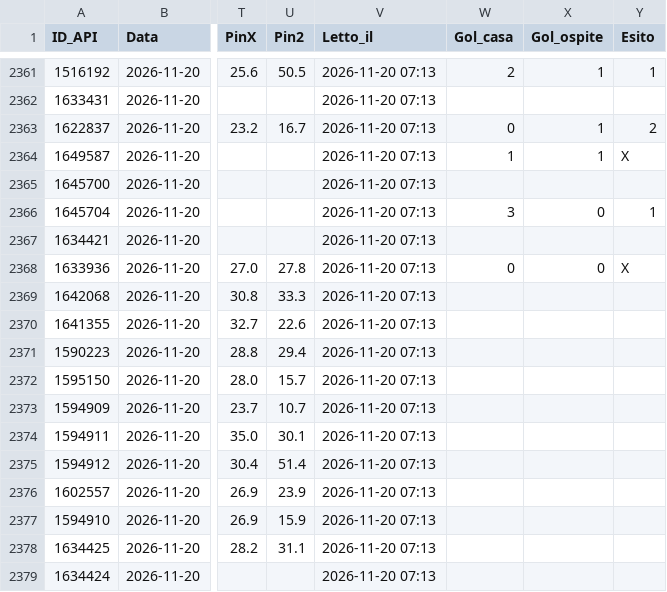
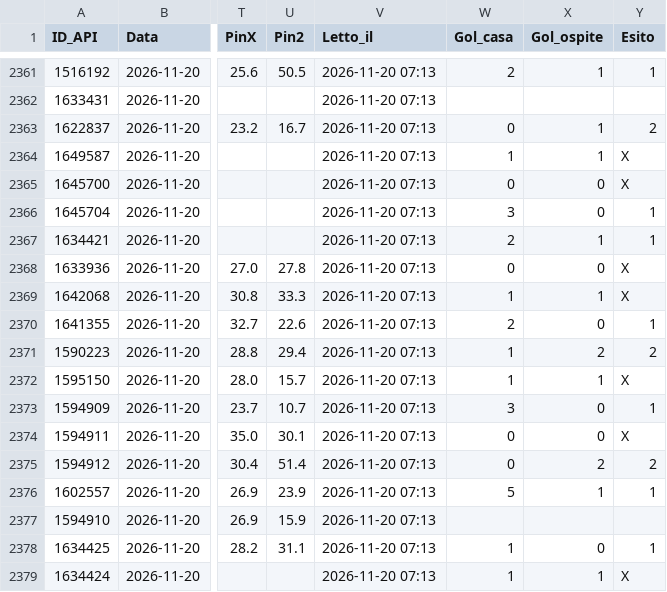
Before and after one commit to Caltiki/pronostici-repo, a CSV file: predizioni_archivio.csv, drawn as a sheet; only a part is shown, gaps mark what is left out; the diff covers the shown part only; the diff names each change by its address in the sheet, - before the commit and + after, or states it on an @@ line.

```diff
--- a/predizioni_archivio.csv
+++ b/predizioni_archivio.csv
-W2365 (Gol_casa): (empty)
+W2365 (Gol_casa): 0
-X2365 (Gol_ospite): (empty)
+X2365 (Gol_ospite): 0
-Y2365 (Esito): (empty)
+Y2365 (Esito): X
-W2367 (Gol_casa): (empty)
+W2367 (Gol_casa): 2
-X2367 (Gol_ospite): (empty)
+X2367 (Gol_ospite): 1
-Y2367 (Esito): (empty)
+Y2367 (Esito): 1
-W2369 (Gol_casa): (empty)
+W2369 (Gol_casa): 1
-X2369 (Gol_ospite): (empty)
+X2369 (Gol_ospite): 1
-Y2369 (Esito): (empty)
+Y2369 (Esito): X
-W2370 (Gol_casa): (empty)
+W2370 (Gol_casa): 2
-X2370 (Gol_ospite): (empty)
+X2370 (Gol_ospite): 0
-Y2370 (Esito): (empty)
+Y2370 (Esito): 1
-W2371:W2372 (Gol_casa): (empty)
+W2371:W2372 (Gol_casa): 1
-X2371 (Gol_ospite): (empty)
+X2371 (Gol_ospite): 2
-Y2371 (Esito): (empty)
+Y2371 (Esito): 2
-X2372 (Gol_ospite): (empty)
+X2372 (Gol_ospite): 1
-Y2372 (Esito): (empty)
+Y2372 (Esito): X
-W2373 (Gol_casa): (empty)
+W2373 (Gol_casa): 3
-X2373:X2374 (Gol_ospite): (empty)
+X2373:X2374 (Gol_ospite): 0
-Y2373 (Esito): (empty)
+Y2373 (Esito): 1
-W2374:W2375 (Gol_casa): (empty)
+W2374:W2375 (Gol_casa): 0
-Y2374 (Esito): (empty)
+Y2374 (Esito): X
-X2375 (Gol_ospite): (empty)
+X2375 (Gol_ospite): 2
-Y2375 (Esito): (empty)
+Y2375 (Esito): 2
-W2376 (Gol_casa): (empty)
+W2376 (Gol_casa): 5
-X2376 (Gol_ospite): (empty)
+X2376 (Gol_ospite): 1
-Y2376 (Esito): (empty)
+Y2376 (Esito): 1
-W2378:W2379 (Gol_casa): (empty)
+W2378:W2379 (Gol_casa): 1
-X2378 (Gol_ospite): (empty)
+X2378 (Gol_ospite): 0
-Y2378 (Esito): (empty)
+Y2378 (Esito): 1
-X2379 (Gol_ospite): (empty)
+X2379 (Gol_ospite): 1
-Y2379 (Esito): (empty)
+Y2379 (Esito): X
```
Also changed, not shown: 2 added rows and 96 edited cells elsewhere in this file, altribook_archivio.csv, best_archivio.csv, 17 other files.
